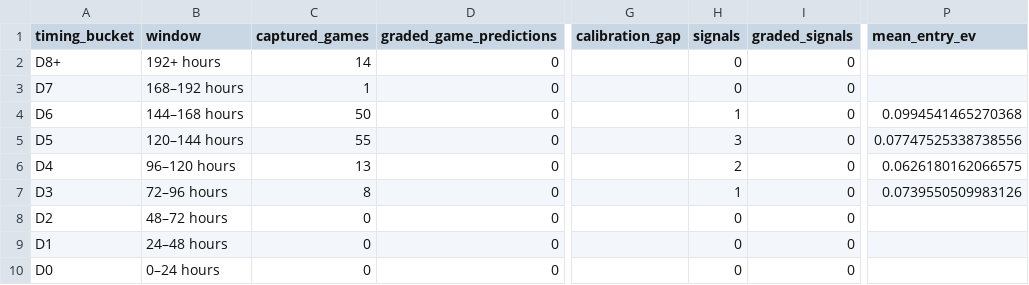
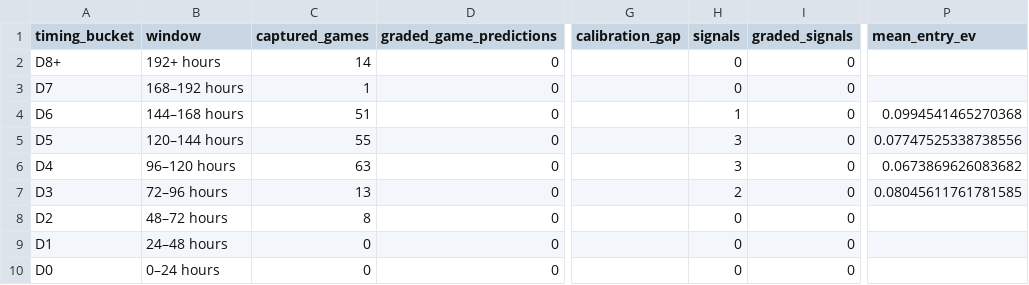
Before and after one commit to drhyphy/ncaa-football-daily-board, a CSV file: model/reports/timing_by_horizon.csv, drawn as a sheet; only a part is shown, gaps mark what is left out; the diff names each change by its address in the sheet, - before the commit and + after, or states it on an @@ line.

```diff
--- a/model/reports/timing_by_horizon.csv
+++ b/model/reports/timing_by_horizon.csv
-C4 (captured_games): 50
+C4 (captured_games): 51
-C6 (captured_games): 13
+C6 (captured_games): 63
-H6 (signals): 2
+H6 (signals): 3
-P6 (mean_entry_ev): 0.0626180162066575
+P6 (mean_entry_ev): 0.0673869626083682
-C7 (captured_games): 8
+C7 (captured_games): 13
-H7 (signals): 1
+H7 (signals): 2
-P7 (mean_entry_ev): 0.0739550509983126
+P7 (mean_entry_ev): 0.08045611761781585
-C8 (captured_games): 0
+C8 (captured_games): 8
```
Also changed, not shown: model/reports/timing_game_lifecycle.csv, model/reports/timing_pairwise_prices.csv, 6 other files.
